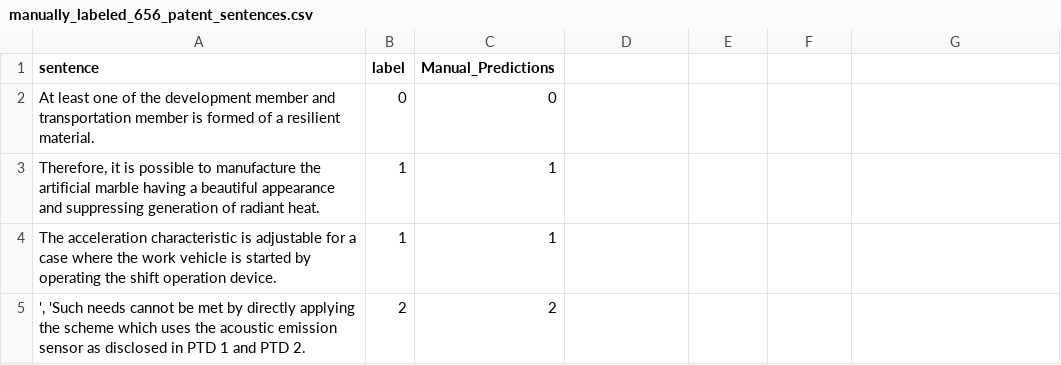
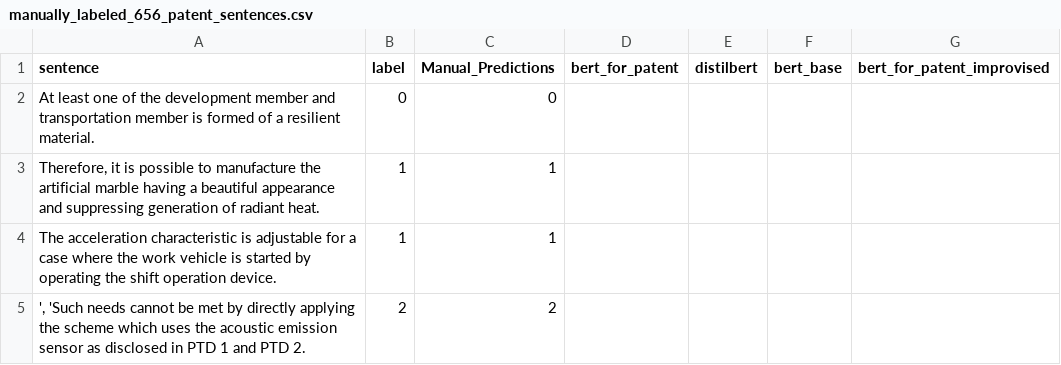
Before and after one commit to Renuk9390/expaai_model, a CSV file: Paper_Experiments/manually_labeled_656_patent_sentences.csv, drawn as a sheet; only a part is shown; the diff names each change by its address in the sheet, - before the commit and + after, or states it on an @@ line.

Commit message:
paper experiments

```diff
--- a/Paper_Experiments/manually_labeled_656_patent_sentences.csv
+++ b/Paper_Experiments/manually_labeled_656_patent_sentences.csv
-D1: (empty)
+D1: bert_for_patent
-E1: (empty)
+E1: distilbert
-F1: (empty)
+F1: bert_base
-G1: (empty)
+G1: bert_for_patent_improvised
```
Also changed, not shown: 2 other files.
